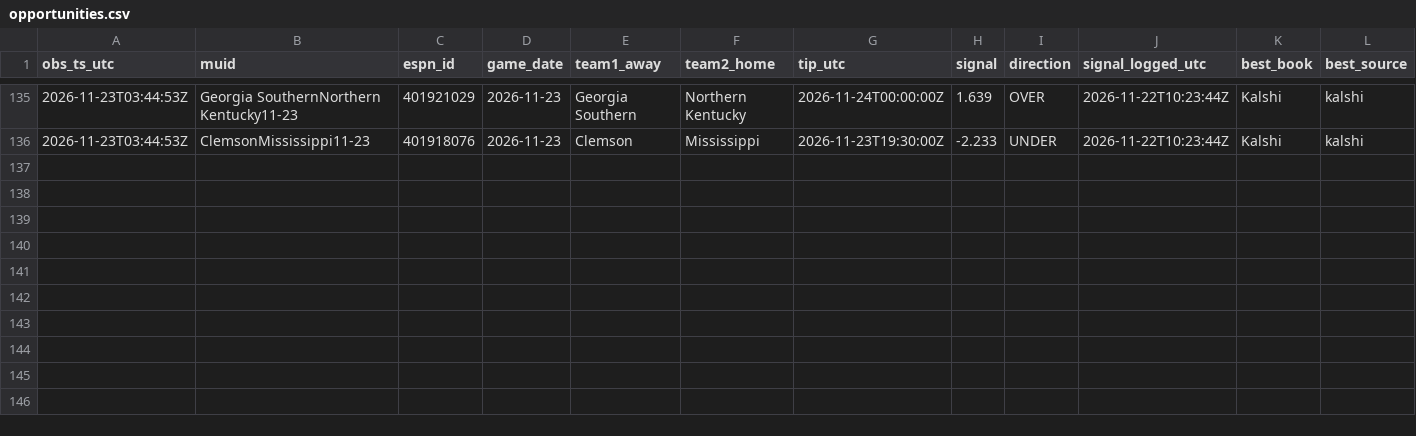
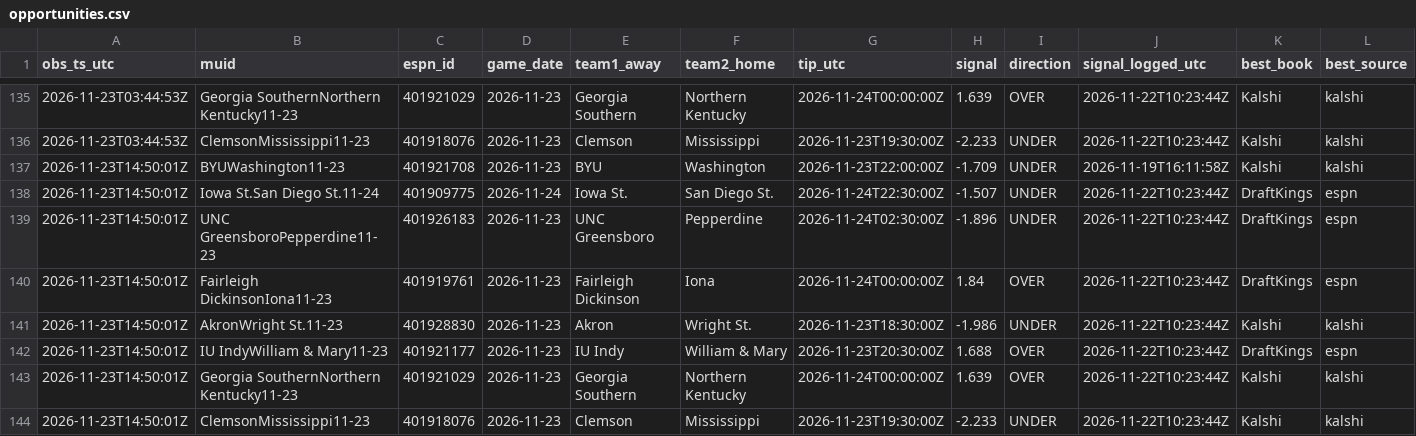
Before and after one commit to terpsfan21/BB, a CSV file: data/forward/opportunities.csv, drawn as a sheet; only a part is shown, gaps mark what is left out; rows hold the shown columns only; the diff names each change by its address in the sheet, - before the commit and + after, or states it on an @@ line.

```diff
--- a/data/forward/opportunities.csv
+++ b/data/forward/opportunities.csv
+row 137: 2026-11-23T14:50:01Z | BYUWashington11-23 | 401921708 | 2026-11-23 | BYU | Washington | 2026-11-23T22:00:00Z | -1.709 | UNDER | 2026-11-19T16:11:58Z | Kalshi | kalshi
+row 138: 2026-11-23T14:50:01Z | Iowa St.San Diego St.11-24 | 401909775 | 2026-11-24 | Iowa St. | San Diego St. | 2026-11-24T22:30:00Z | -1.507 | UNDER | 2026-11-22T10:23:44Z | DraftKings | espn
+row 139: 2026-11-23T14:50:01Z | UNC GreensboroPepperdine11-23 | 401926183 | 2026-11-23 | UNC Greensboro | Pepperdine | 2026-11-24T02:30:00Z | -1.896 | UNDER | 2026-11-22T10:23:44Z | DraftKings | espn
+row 140: 2026-11-23T14:50:01Z | Fairleigh DickinsonIona11-23 | 401919761 | 2026-11-23 | Fairleigh Dickinson | Iona | 2026-11-24T00:00:00Z | 1.84 | OVER | 2026-11-22T10:23:44Z | DraftKings | espn
+row 141: 2026-11-23T14:50:01Z | AkronWright St.11-23 | 401928830 | 2026-11-23 | Akron | Wright St. | 2026-11-23T18:30:00Z | -1.986 | UNDER | 2026-11-22T10:23:44Z | Kalshi | kalshi
+row 142: 2026-11-23T14:50:01Z | IU IndyWilliam & Mary11-23 | 401921177 | 2026-11-23 | IU Indy | William & Mary | 2026-11-23T20:30:00Z | 1.688 | OVER | 2026-11-22T10:23:44Z | DraftKings | espn
+row 143: 2026-11-23T14:50:01Z | Georgia SouthernNorthern Kentucky11-23 | 401921029 | 2026-11-23 | Georgia Southern | Northern Kentucky | 2026-11-24T00:00:00Z | 1.639 | OVER | 2026-11-22T10:23:44Z | Kalshi | kalshi
+row 144: 2026-11-23T14:50:01Z | ClemsonMississippi11-23 | 401918076 | 2026-11-23 | Clemson | Mississippi | 2026-11-23T19:30:00Z | -2.233 | UNDER | 2026-11-22T10:23:44Z | Kalshi | kalshi
```
Also changed, not shown: data/forward/polls.csv, 2 other files.
